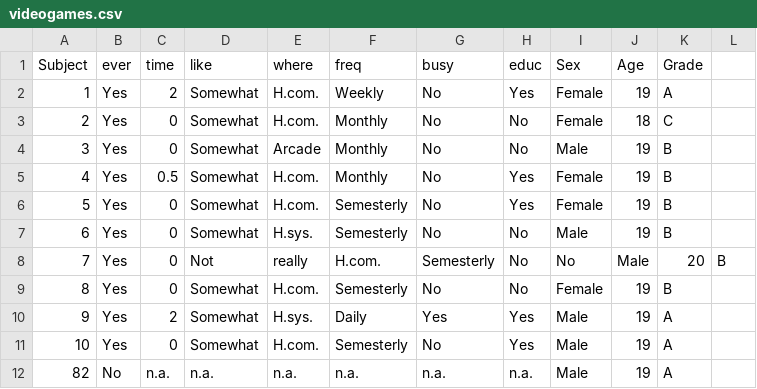
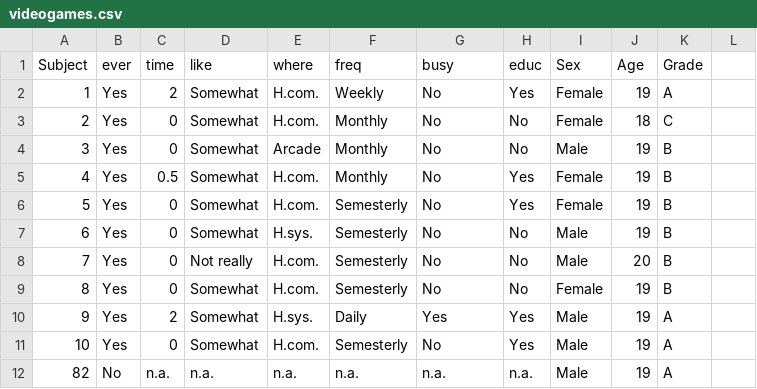
Before and after one commit to karkil2205/Cluster-Analysis, a CSV file: videogames.csv, drawn as a sheet.

Commit message:
Update videogames.csv

```diff
--- a/videogames.csv
+++ b/videogames.csv
@@ -7,3 +7,3 @@ Subject,ever,time,like,where,freq,busy,educ,Sex,Age,Grade
 6,Yes,0,Somewhat,H.sys.,Semesterly,No,No,Male,19,B
-7,Yes,0,Not,really,H.com.,Semesterly,No,No,Male,20,B
+7,Yes,0,Not really,H.com.,Semesterly,No,No,Male,20,B
 8,Yes,0,Somewhat,H.com.,Semesterly,No,No,Female,19,B
```
